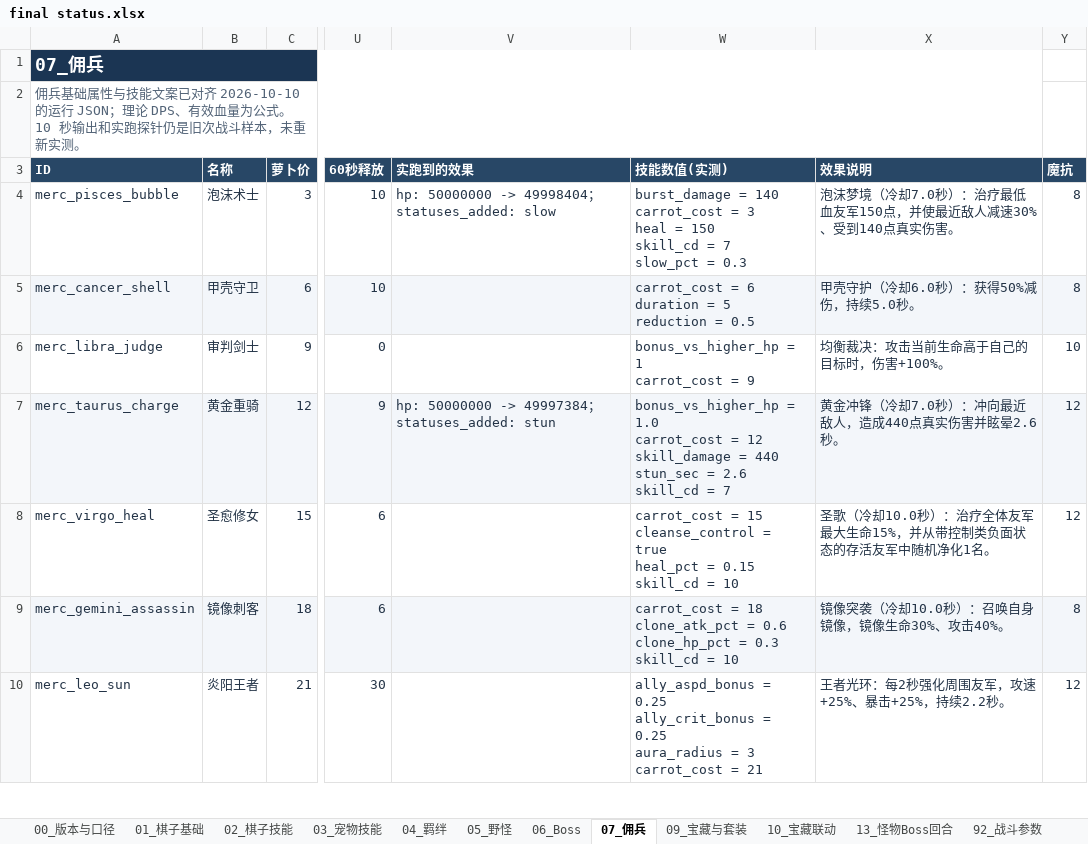
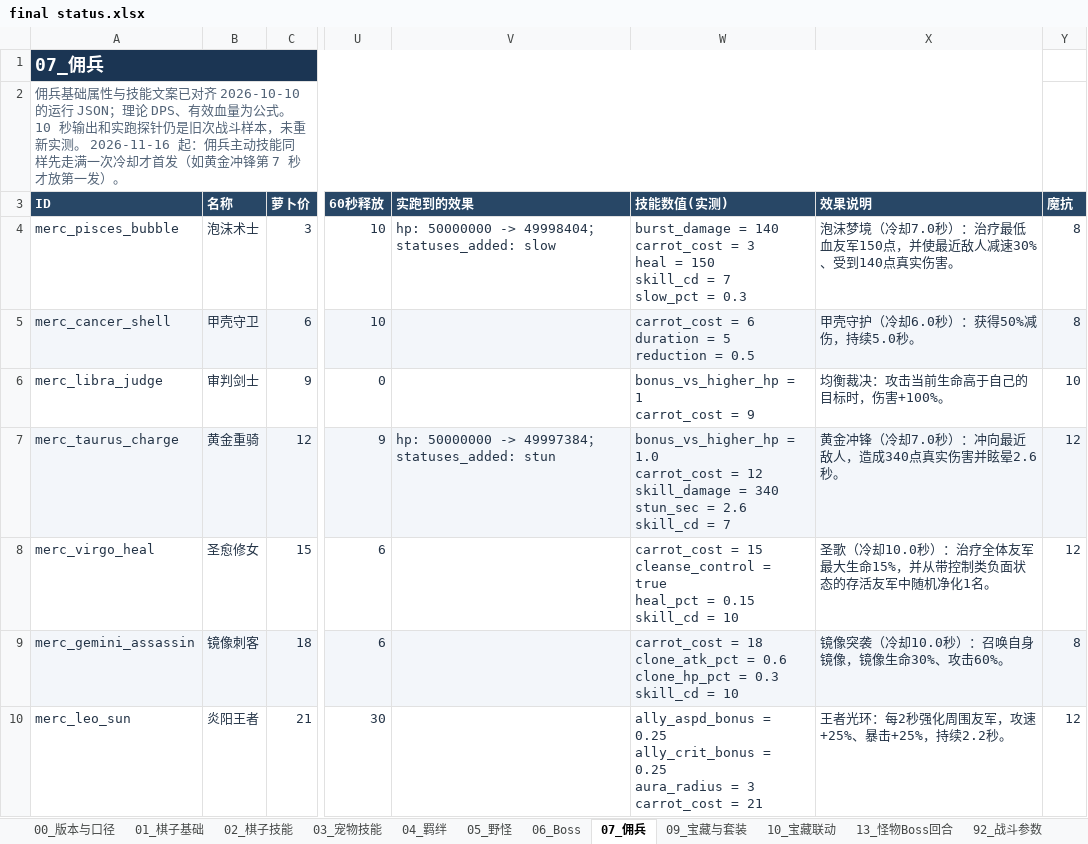
Before and after one commit to stechjie/GLory-v1.0, an Excel workbook: docs/balance/final status.xlsx, sheet 07_佣兵, drawn as a sheet; only a part is shown, gaps mark what is left out; values as stored, in another font and other column widths than the file's, no borders; ↵ is a line break in a cell; the diff covers the shown part only; the diff names each change by its address in the sheet, - before the commit and + after, or states it on an @@ line.

```diff
--- a/docs/balance/final status.xlsx (sheet 07_佣兵)
+++ b/docs/balance/final status.xlsx (sheet 07_佣兵)
-A2 (ID): …新实测。
+A2 (ID): …新实测。 2026-11-16 起：佣兵主动技能同样先走满一次冷却才首发（如黄金冲锋第 7 秒才放第一发）。
-W7 (技能数值(实测)): …skill_damage = 440 ↵ stun_sec =…
+W7 (技能数值(实测)): …skill_damage = 340 ↵ stun_sec =…
-X7 (效果说明): 黄金冲锋（冷却7.0秒）：冲向最近敌人，造成440点真实伤害并眩晕2.6秒。
+X7 (效果说明): 黄金冲锋（冷却7.0秒）：冲向最近敌人，造成340点真实伤害并眩晕2.6秒。
-X9 (效果说明): 镜像突袭（冷却10.0秒）：召唤自身镜像，镜像生命30%、攻击40%。
+X9 (效果说明): 镜像突袭（冷却10.0秒）：召唤自身镜像，镜像生命30%、攻击60%。
```
Also changed, not shown: 5 edited cells elsewhere in this sheet, sheet 02_棋子技能, sheet 09_宝藏与套装, sheet 10_宝藏联动, sheet 00_版本与口径, 11 other files.
